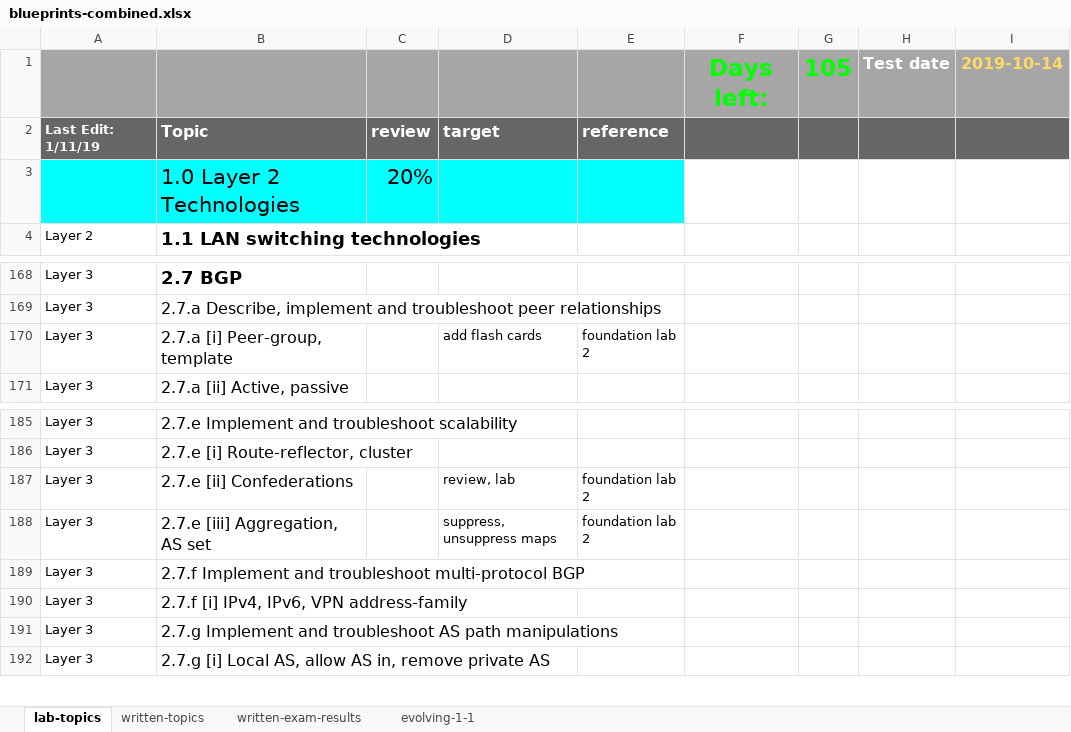
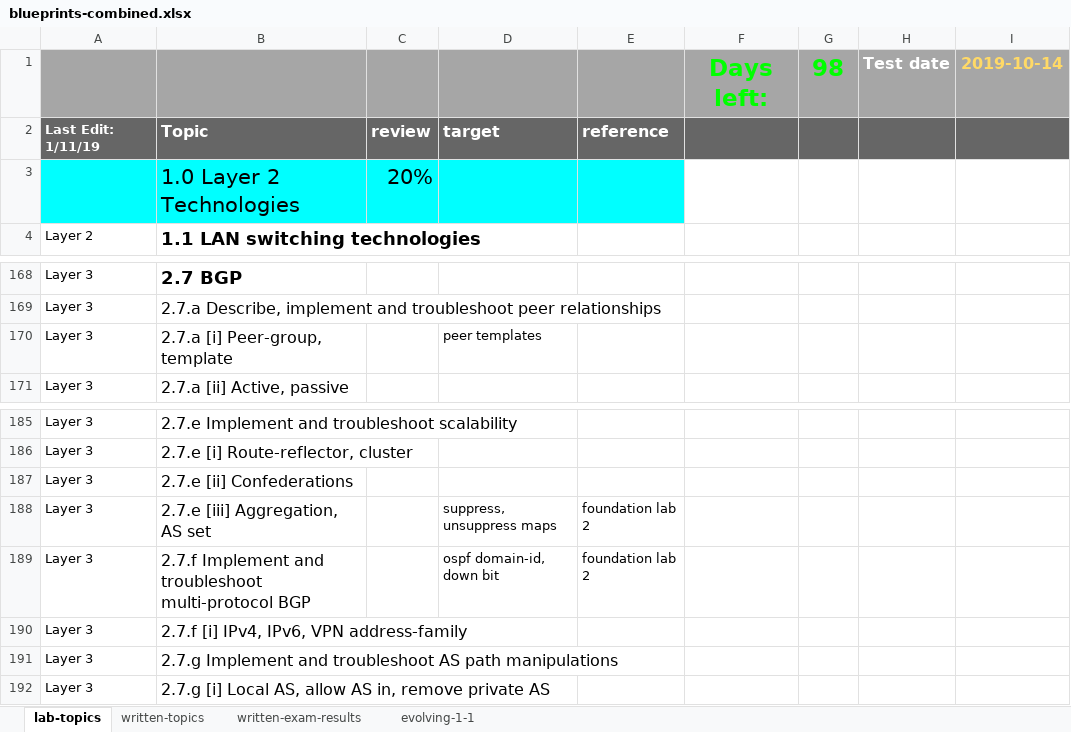
Before and after one commit to thelantamer/notes, an Excel workbook: blueprints-combined.xlsx, sheet lab-topics, drawn as a sheet; only a part is shown, gaps mark what is left out; values as stored, in another font and other column widths than the file's, no borders; conditional formats not drawn; the diff names each change by its address in the sheet, - before the commit and + after, or states it on an @@ line.

Commit message:
blueprint checklist update

```diff
--- a/blueprints-combined.xlsx (sheet lab-topics)
+++ b/blueprints-combined.xlsx (sheet lab-topics)
-G1: 105
+G1: 98
-D170: add flash cards
+D170: peer templates
-E170: foundation lab 2
+E170: (empty)
-D187: review, lab
+D187: (empty)
-E187: foundation lab 2
+E187: (empty)
-D189: (empty)
+D189: ospf domain-id, down bit
-E189: (empty)
+E189: foundation lab 2
```
Also changed, not shown: sheet written-topics.
